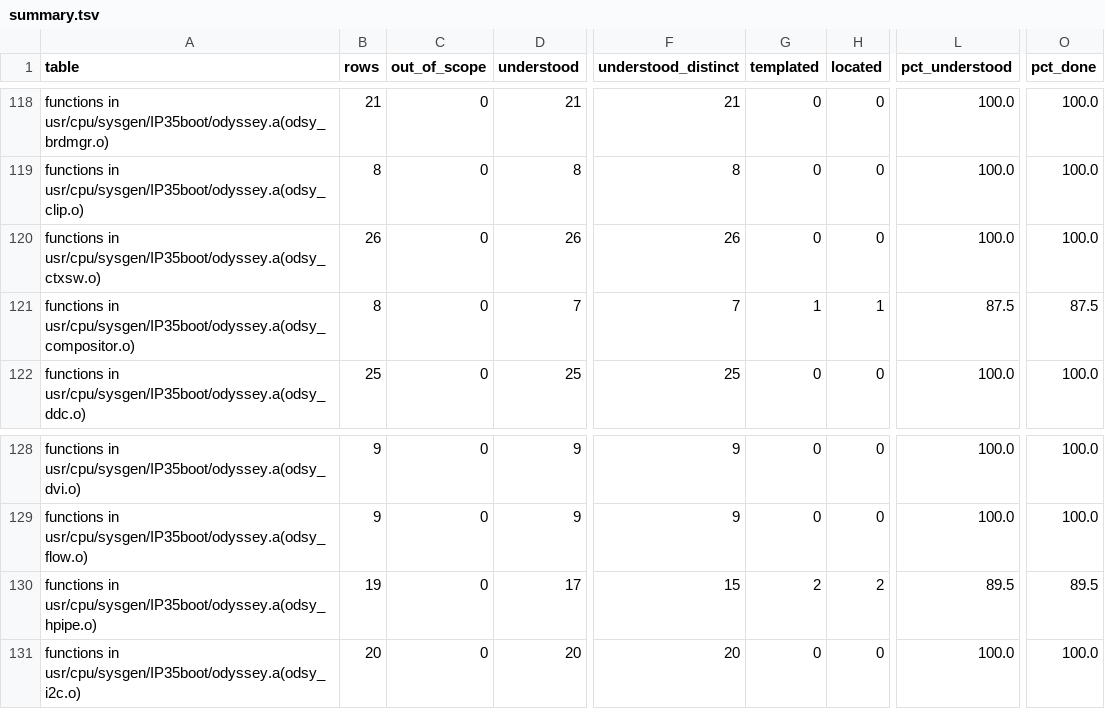
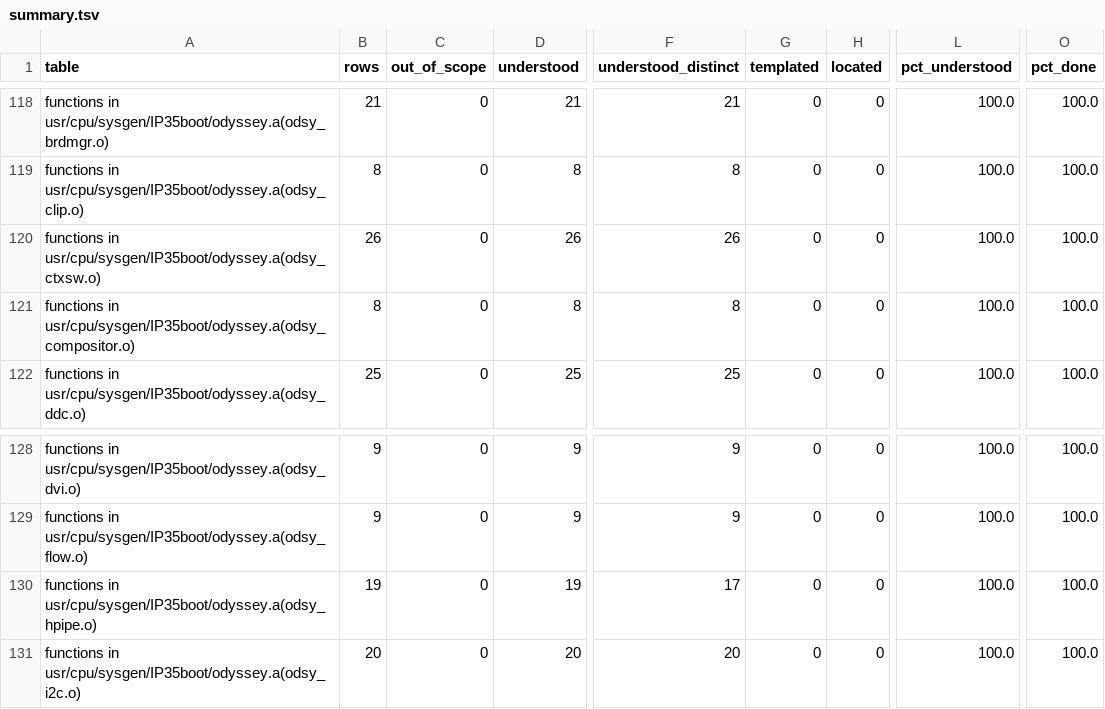
Before and after one commit to jamesbraid/odsy, a TSV file: generated/inventory/summary.tsv, drawn as a sheet; only a part is shown, gaps mark what is left out; the diff covers the shown part only; the diff names each change by its address in the sheet, - before the commit and + after, or states it on an @@ line.

Commit message:
readings: read 125 hardware-facing routines of the kernel and libGLcore
The inventory counted these rows as located or named only because the
only entries for them were mechanical call and store lists, or none.

Kernel: the hyperpipe topology and best-attribute ioctl handlers and the
compositor DDC pass-through handler, each read from the whole member
listing. The best-attribute handler turns out to copy its payload back
without looking at it, and the topology handler never touches the
board.

libGLcore (N32, 6.5.30 media build): 122 of the immediate-mode senders
and small helpers. Each sender stores one command word and its operands
to the FIFO window at process address 0x10000; the entries say which
word, which operands, where the conversions sit and where the stores
are. The same entries credit the N64 and IP35 builds that share the
code. The material copy helpers, the atomic helpers, the fast-dispatch
trampolines and the log2 helper are read too.

The set graphics-context driver request has a full reading in
kernel/driver-functions.md already, but its row name has spaces, so the
inventory has no subject it can credit; left as it is.

Regenerated inventory: functions understood 7682 -> 8420 (7.2% -> 7.9%).

```diff
--- a/generated/inventory/summary.tsv
+++ b/generated/inventory/summary.tsv
-D121 (understood): 7
+D121 (understood): 8
-F121 (understood_distinct): 7
+F121 (understood_distinct): 8
-G121 (templated): 1
+G121 (templated): 0
-H121 (located): 1
+H121 (located): 0
-L121 (pct_understood): 87.5
+L121 (pct_understood): 100.0
-O121 (pct_done): 87.5
+O121 (pct_done): 100.0
-D130 (understood): 17
+D130 (understood): 19
-F130 (understood_distinct): 15
+F130 (understood_distinct): 17
-G130 (templated): 2
+G130 (templated): 0
-H130 (located): 2
+H130 (located): 0
-L130 (pct_understood): 89.5
+L130 (pct_understood): 100.0
-O130 (pct_done): 89.5
+O130 (pct_done): 100.0
```
Also changed, not shown: 69 edited cells elsewhere in this file, 5 other files.
